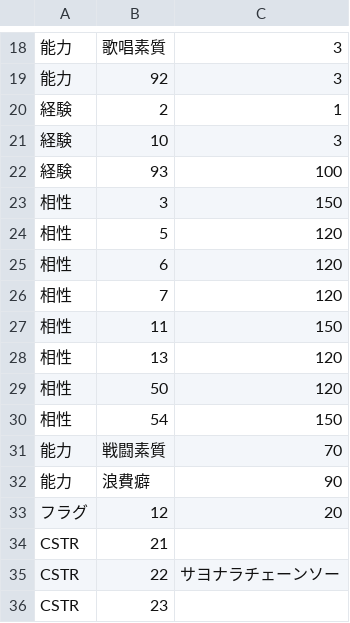
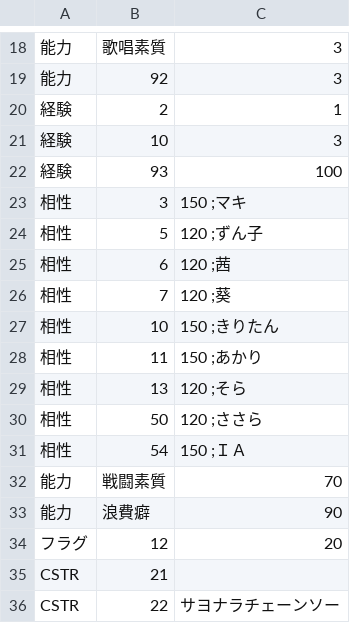
Before and after one commit to average34/eraVoiceroidJplus, a CSV file: CSV/CHARA/Chara4_ゆかり.csv, drawn as a sheet; only a part is shown, gaps mark what is left out; the shorter side is filled out with more unchanged rows.

```diff
--- a/CSV/CHARA/Chara4_ゆかり.csv
+++ b/CSV/CHARA/Chara4_ゆかり.csv
@@ -22,10 +22,11 @@
 経験,93,100
-相性,3,150
-相性,5,120
-相性,6,120
-相性,7,120
-相性,11,150
-相性,13,120
-相性,50,120
-相性,54,150
+相性,3,150 ;マキ
+相性,5,120 ;ずん子
+相性,6,120 ;茜
+相性,7,120 ;葵
+相性,10,150 ;きりたん
+相性,11,150 ;あかり
+相性,13,120 ;そら
+相性,50,120 ;ささら
+相性,54,150 ;ＩＡ
 能力,戦闘素質,70
```
Also changed, not shown: CSV/CHARA/Chara10_きりたん.csv, CSV/CHARA/Chara2_アイ.csv, 17 other files.
